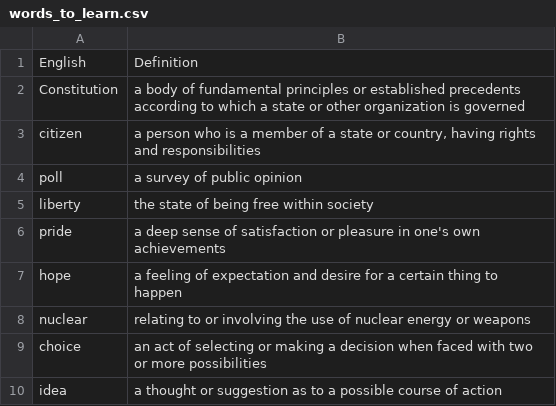
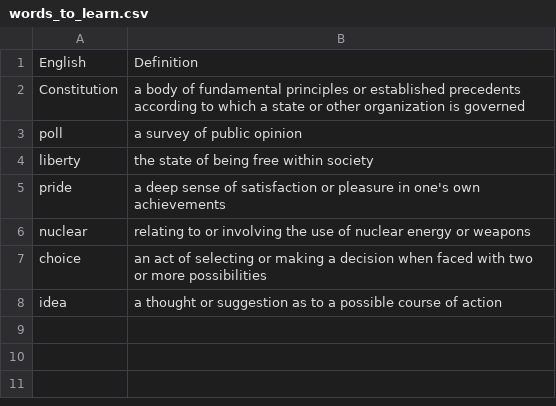
Before and after one commit to arefvandadi/LLM-Powered-Flashcard-App, a CSV file: data/words/words_to_learn.csv, drawn as a sheet.

Commit message:
Add word remaining label to the GUI, counting the number of remaining words in the word repo

```diff
--- a/data/words/words_to_learn.csv
+++ b/data/words/words_to_learn.csv
@@ -2,3 +2,2 @@ English,Definition
 Constitution,a body of fundamental principles or established precedents according to which a state or other organization is governed
-citizen,"a person who is a member of a state or country, having rights and responsibilities"
 poll,a survey of public opinion
@@ -6,3 +5,2 @@ liberty,the state of being free within society
 pride,a deep sense of satisfaction or pleasure in one's own achievements
-hope,a feeling of expectation and desire for a certain thing to happen
 nuclear,relating to or involving the use of nuclear energy or weapons
```
Also changed, not shown: 4 other files.
